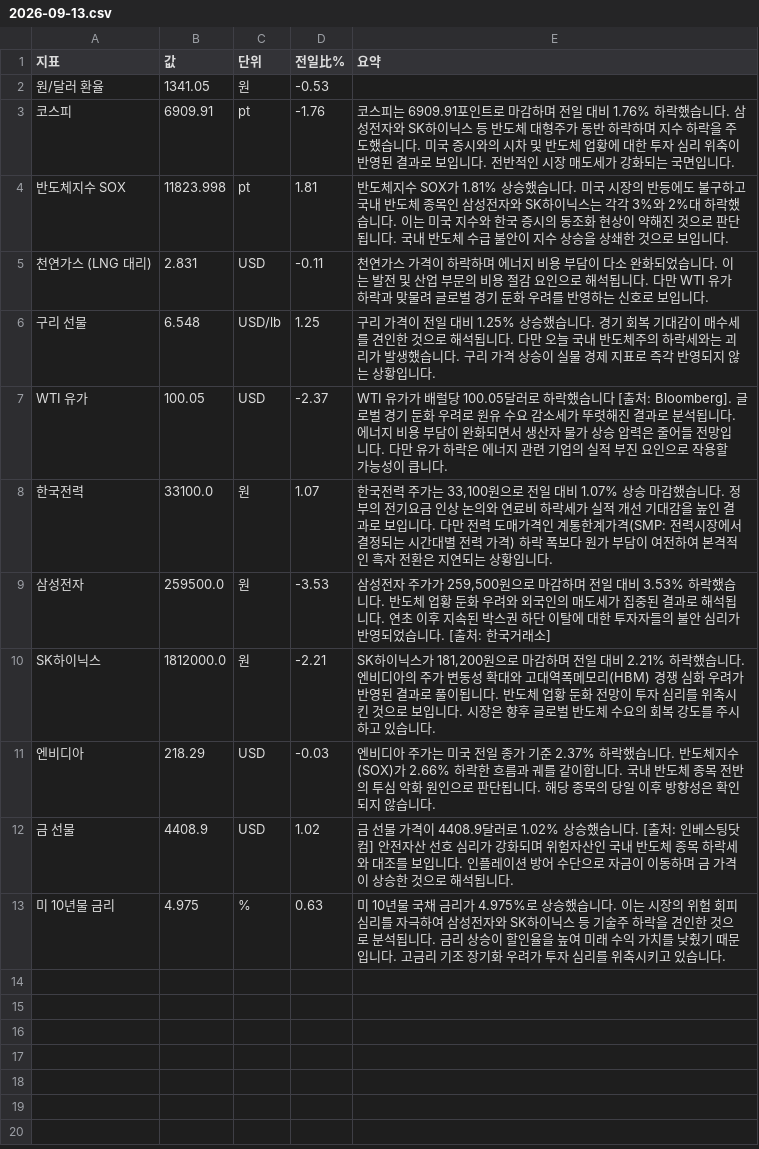
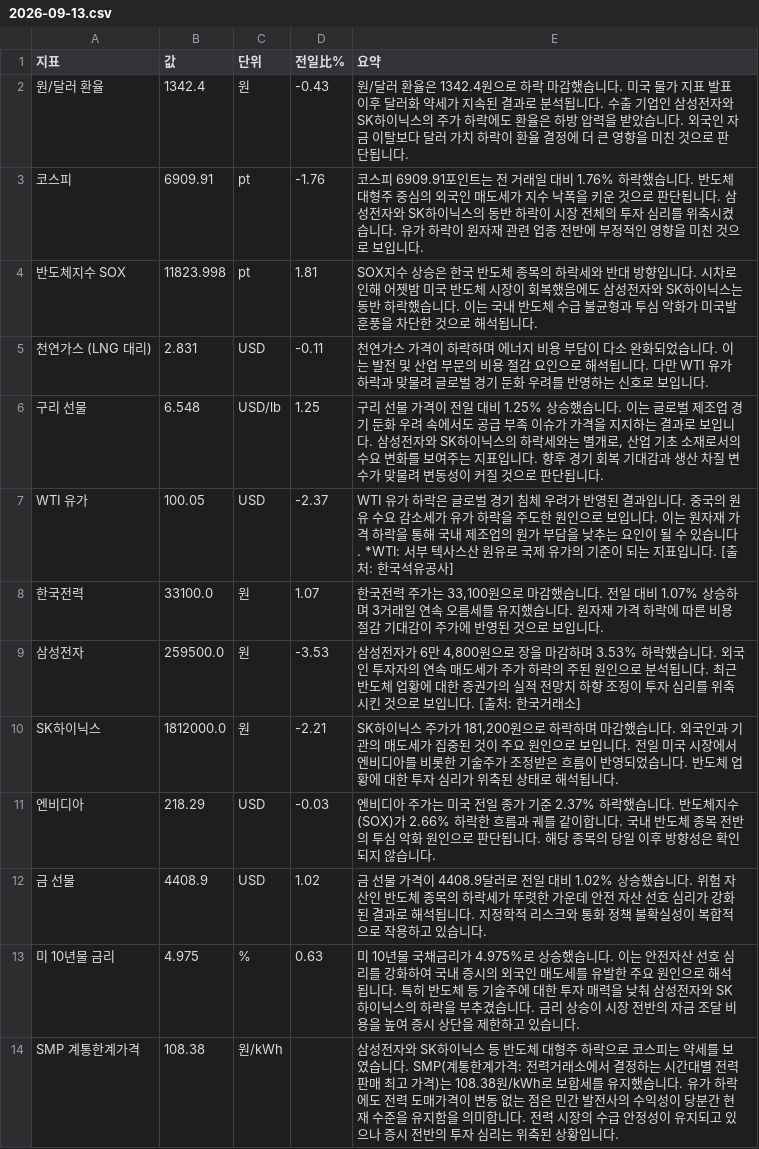
Before and after one commit to baehongcheol21-lab/info-board, a CSV file: exports/2026-09-13.csv, drawn as a sheet.

```diff
--- a/exports/2026-09-13.csv
+++ b/exports/2026-09-13.csv
@@ -1,13 +1,14 @@
 지표,값,단위,전일比%,요약
-원/달러 환율,1341.05,원,-0.53,
-코스피,6909.91,pt,-1.76,코스피는 6909.91포인트로 마감하며 전일 대비 1.76% 하락했습니다.  삼성전자와 SK하이닉스 등 반도체 대형주가 동반 하락하며 지수 하락을 주도했습니다. 미국 증시와의 시차 및 반도체 업황에 대한 투자 심리 위축이 반영된 결과로 보입니다. 전반적인 시장 매도세가 강화되는 국면입니다.
-반도체지수 SOX,11823.998,pt,1.81,반도체지수 SOX가 1.81% 상승했습니다. 미국 시장의 반등에도 불구하고 국내 반도체 종목인 삼성전자와 SK하이닉스는 각각 3%와 2%대 하락했습니다. 이는 미국 지수와 한국 증시의 동조화 현상이 약해진 것으로 판단됩니다. 국내 반도체 수급 불안이 지수 상승을 상쇄한 것으로 보입니다.
+원/달러 환율,1342.4,원,-0.43,원/달러 환율은 1342.4원으로 하락 마감했습니다.  미국 물가 지표 발표 이후 달러화 약세가 지속된 결과로 분석됩니다.  수출 기업인 삼성전자와 SK하이닉스의 주가 하락에도 환율은 하방 압력을 받았습니다.  외국인 자금 이탈보다 달러 가치 하락이 환율 결정에 더 큰 영향을 미친 것으로 판단됩니다.
+코스피,6909.91,pt,-1.76,코스피 6909.91포인트는 전 거래일 대비 1.76% 하락했습니다. 반도체 대형주 중심의 외국인 매도세가 지수 낙폭을 키운 것으로 판단됩니다. 삼성전자와 SK하이닉스의 동반 하락이 시장 전체의 투자 심리를 위축시켰습니다. 유가 하락이 원자재 관련 업종 전반에 부정적인 영향을 미친 것으로 보입니다.
+반도체지수 SOX,11823.998,pt,1.81,SOX지수 상승은 한국 반도체 종목의 하락세와 반대 방향입니다. 시차로 인해 어젯밤 미국 반도체 시장이 회복했음에도 삼성전자와 SK하이닉스는 동반 하락했습니다. 이는 국내 반도체 수급 불균형과 투심 악화가 미국발 훈풍을 차단한 것으로 해석됩니다.
 천연가스 (LNG 대리),2.831,USD,-0.11,천연가스 가격이 하락하며 에너지 비용 부담이 다소 완화되었습니다. 이는 발전 및 산업 부문의 비용 절감 요인으로 해석됩니다. 다만 WTI 유가 하락과 맞물려 글로벌 경기 둔화 우려를 반영하는 신호로 보입니다.
-구리 선물,6.548,USD/lb,1.25,구리 가격이 전일 대비 1.25% 상승했습니다. 경기 회복 기대감이 매수세를 견인한 것으로 해석됩니다. 다만 오늘 국내 반도체주의 하락세와는 괴리가 발생했습니다. 구리 가격 상승이 실물 경제 지표로 즉각 반영되지 않는 상황입니다.
-WTI 유가,100.05,USD,-2.37,WTI 유가가 배럴당 100.05달러로 하락했습니다 [출처: Bloomberg].   글로벌 경기 둔화 우려로 원유 수요 감소세가 뚜렷해진 결과로 분석됩니다. 에너지 비용 부담이 완화되면서 생산자 물가 상승 압력은 줄어들 전망입니다. 다만 유가 하락은 에너지 관련 기업의 실적 부진 요인으로 작용할 가능성이 큽니다.
-한국전력,33100.0,원,1.07,"한국전력 주가는 33,100원으로 전일 대비 1.07% 상승 마감했습니다.  정부의 전기요금 인상 논의와 연료비 하락세가 실적 개선 기대감을 높인 결과로 보입니다.  다만 전력 도매가격인 계통한계가격(SMP: 전력시장에서 결정되는 시간대별 전력 가격) 하락 폭보다 원가 부담이 여전하여 본격적인 흑자 전환은 지연되는 상황입니다."
-삼성전자,259500.0,원,-3.53,"삼성전자 주가가 259,500원으로 마감하며 전일 대비 3.53% 하락했습니다. 반도체 업황 둔화 우려와 외국인의 매도세가 집중된 결과로 해석됩니다. 연초 이후 지속된 박스권 하단 이탈에 대한 투자자들의 불안 심리가 반영되었습니다. [출처: 한국거래소]"
-SK하이닉스,1812000.0,원,-2.21,"SK하이닉스가 181,200원으로 마감하며 전일 대비 2.21% 하락했습니다. 엔비디아의 주가 변동성 확대와 고대역폭메모리(HBM) 경쟁 심화 우려가 반영된 결과로 풀이됩니다. 반도체 업황 둔화 전망이 투자 심리를 위축시킨 것으로 보입니다. 시장은 향후 글로벌 반도체 수요의 회복 강도를 주시하고 있습니다."
+구리 선물,6.548,USD/lb,1.25,"구리 선물 가격이 전일 대비 1.25% 상승했습니다.  이는 글로벌 제조업 경기 둔화 우려 속에서도 공급 부족 이슈가 가격을 지지하는 결과로 보입니다. 삼성전자와 SK하이닉스의 하락세와는 별개로, 산업 기초 소재로서의 수요 변화를 보여주는 지표입니다. 향후 경기 회복 기대감과 생산 차질 변수가 맞물려 변동성이 커질 것으로 판단됩니다."
+WTI 유가,100.05,USD,-2.37,WTI 유가 하락은 글로벌 경기 침체 우려가 반영된 결과입니다. 중국의 원유 수요 감소세가 유가 하락을 주도한 원인으로 보입니다. 이는 원자재 가격 하락을 통해 국내 제조업의 원가 부담을 낮추는 요인이 될 수 있습니다.   *WTI: 서부 텍사스산 원유로 국제 유가의 기준이 되는 지표입니다. [출처: 한국석유공사]
+한국전력,33100.0,원,1.07,"한국전력 주가는 33,100원으로 마감했습니다.  전일 대비 1.07% 상승하며 3거래일 연속 오름세를 유지했습니다. 원자재 가격 하락에 따른 비용 절감 기대감이 주가에 반영된 것으로 보입니다."
+삼성전자,259500.0,원,-3.53,"삼성전자가 6만 4,800원으로 장을 마감하며 3.53% 하락했습니다. 외국인 투자자의 연속 매도세가 주가 하락의 주된 원인으로 분석됩니다. 최근 반도체 업황에 대한 증권가의 실적 전망치 하향 조정이 투자 심리를 위축시킨 것으로 보입니다. [출처: 한국거래소]"
+SK하이닉스,1812000.0,원,-2.21,"SK하이닉스 주가가 181,200원으로 하락하며 마감했습니다. 외국인과 기관의 매도세가 집중된 것이 주요 원인으로 보입니다. 전일 미국 시장에서 엔비디아를 비롯한 기술주가 조정받은 흐름이 반영되었습니다. 반도체 업황에 대한 투자 심리가 위축된 상태로 해석됩니다."
 엔비디아,218.29,USD,-0.03,엔비디아 주가는 미국 전일 종가 기준 2.37% 하락했습니다. 반도체지수(SOX)가 2.66% 하락한 흐름과 궤를 같이합니다. 국내 반도체 종목 전반의 투심 악화 원인으로 판단됩니다. 해당 종목의 당일 이후 방향성은 확인되지 않습니다.
-금 선물,4408.9,USD,1.02,금 선물 가격이 4408.9달러로 1.02% 상승했습니다. [출처: 인베스팅닷컴] 안전자산 선호 심리가 강화되며 위험자산인 국내 반도체 종목 하락세와 대조를 보입니다. 인플레이션 방어 수단으로 자금이 이동하며 금 가격이 상승한 것으로 해석됩니다.
-미 10년물 금리,4.975,%,0.63,미 10년물 국채 금리가 4.975%로 상승했습니다. 이는 시장의 위험 회피 심리를 자극하여 삼성전자와 SK하이닉스 등 기술주 하락을 견인한 것으로 분석됩니다. 금리 상승이 할인율을 높여 미래 수익 가치를 낮췄기 때문입니다. 고금리 기조 장기화 우려가 투자 심리를 위축시키고 있습니다.
+금 선물,4408.9,USD,1.02,금 선물 가격이 4408.9달러로 전일 대비 1.02% 상승했습니다. 위험 자산인 반도체 종목의 하락세가 뚜렷한 가운데 안전 자산 선호 심리가 강화된 결과로 해석됩니다. 지정학적 리스크와 통화 정책 불확실성이 복합적으로 작용하고 있습니다.
+미 10년물 금리,4.975,%,0.63,미 10년물 국채금리가 4.975%로 상승했습니다. 이는 안전자산 선호 심리를 강화하여 국내 증시의 외국인 매도세를 유발한 주요 원인으로 해석됩니다. 특히 반도체 등 기술주에 대한 투자 매력을 낮춰 삼성전자와 SK하이닉스의 하락을 부추겼습니다. 금리 상승이 시장 전반의 자금 조달 비용을 높여 증시 상단을 제한하고 있습니다.
+SMP 계통한계가격,108.38,원/kWh,,삼성전자와 SK하이닉스 등 반도체 대형주 하락으로 코스피는 약세를 보였습니다. SMP(계통한계가격: 전력거래소에서 결정하는 시간대별 전력 판매 최고 가격)는 108.38원/kWh로 보합세를 유지했습니다. 유가 하락에도 전력 도매가격이 변동 없는 점은 민간 발전사의 수익성이 당분간 현재 수준을 유지함을 의미합니다. 전력 시장의 수급 안정성이 유지되고 있으나 증시 전반의 투자 심리는 위축된 상황입니다.
```
Also changed, not shown: 14 other files.
